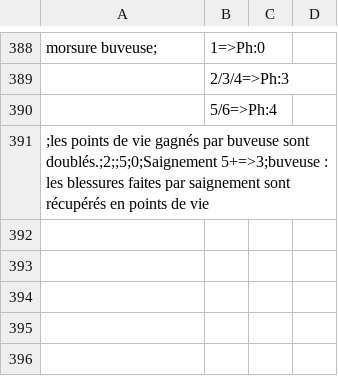
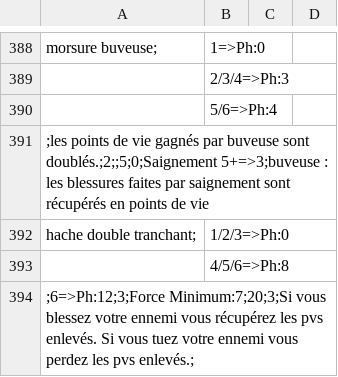
Before and after one commit to EmileLevast/DarkSoulManager, a CSV file: src/jvmMain/resources/Arme.csv, drawn as a sheet; only a part is shown, gaps mark what is left out.

```diff
--- a/src/jvmMain/resources/Arme.csv
+++ b/src/jvmMain/resources/Arme.csv
@@ -391 +391,4 @@ morsure buveuse;|1=>Ph:0
 ;les points de vie gagnés par buveuse sont doublés.;2;;5;0;Saignement 5+=>3;buveuse : les blessures faites par saignement sont récupérés en points de vie
+hache double tranchant;|1/2/3=>Ph:0
+|4/5/6=>Ph:8
+;6=>Ph:12;3;Force Minimum:7;20;3;Si vous blessez votre ennemi vous récupérez les pvs enlevés. Si vous tuez votre ennemi vous perdez les pvs enlevés.;
```
Also changed, not shown: src/jvmMain/resources/Equipe.csv, src/jvmMain/resources/Joueur.csv, 2 other files.
